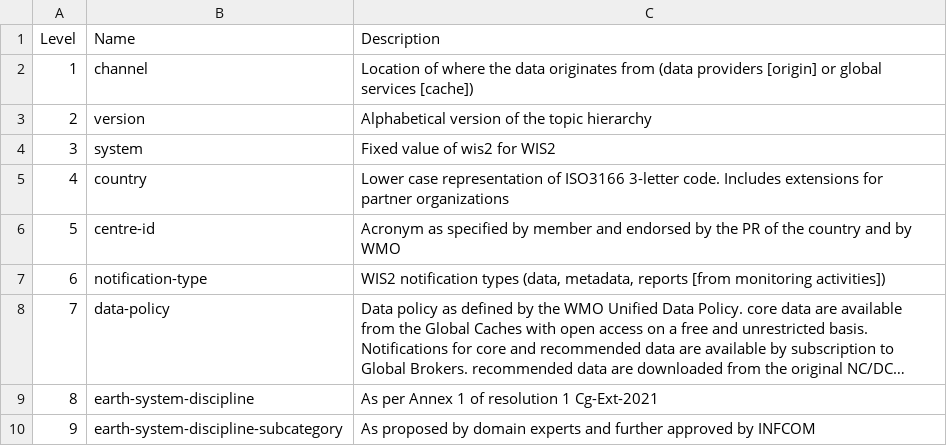
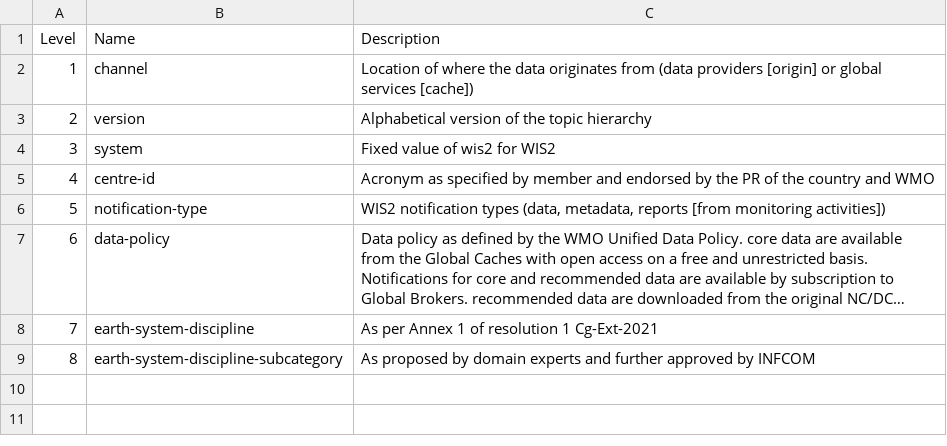
Before and after one commit to wmo-im/wis2-topic-hierarchy, a CSV file: topic-hierarchy.csv, drawn as a sheet; long unchanged cells end in …; removed rows and columns are numbered as before the commit, all else as after; the diff names each change by its address in the sheet, - before the commit and + after, or states it on an @@ line.

Commit message:
merge country and centre-id (#58) (#64)
* merge country and centre-id (#58)

* update existing centre ids

* Update topic-hierarchy.csv

* update annex examples

```diff
--- a/topic-hierarchy.csv
+++ b/topic-hierarchy.csv
-row 5: 4 | country | Lower case representation of ISO3166 3-letter code. Includes extensions for partner organizations
@@ column A (Level) renumbered from row 5 down @@
-C5 (Description): …country and by WMO
+C5 (Description): …country and WMO
```
Also changed, not shown: 17 other files.
